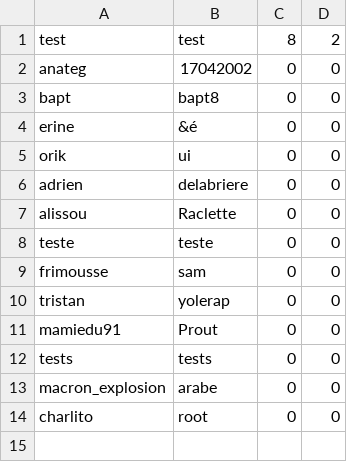
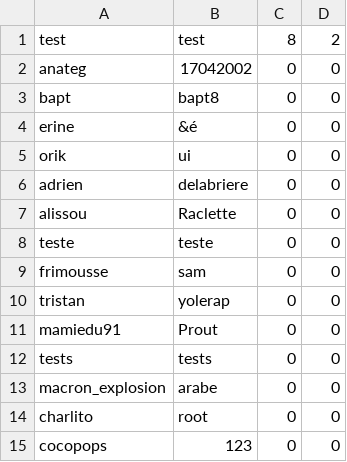
Before and after one commit to GaetanQu/Tokaido, a CSV file: Tokaido/Class/users.csv, drawn as a sheet.

```diff
--- a/Tokaido/Class/users.csv
+++ b/Tokaido/Class/users.csv
@@ -14 +14,2 @@ macron_explosion;arabe;0;0
 charlito;root;0;0
+cocopops;123;0;0
```
Also changed, not shown: 3 other files.
